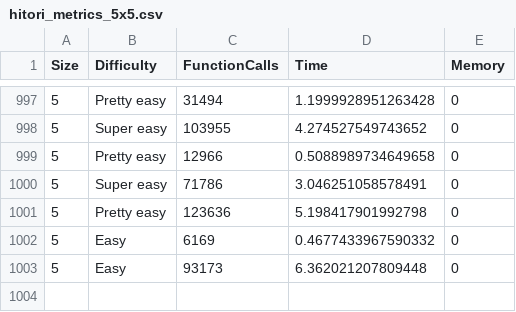
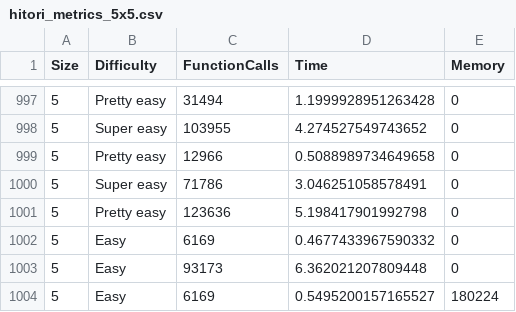
Before and after one commit to qmi03/hitori, a CSV file: hitori_metrics_5x5.csv, drawn as a sheet; only a part is shown, gaps mark what is left out.

```diff
--- a/hitori_metrics_5x5.csv
+++ b/hitori_metrics_5x5.csv
@@ -1003 +1003,2 @@ Size,Difficulty,FunctionCalls,Time,Memory
 5,Easy,93173,6.362021207809448,0
+5,Easy,6169,0.5495200157165527,180224
```
Also changed, not shown: 6 other files.
